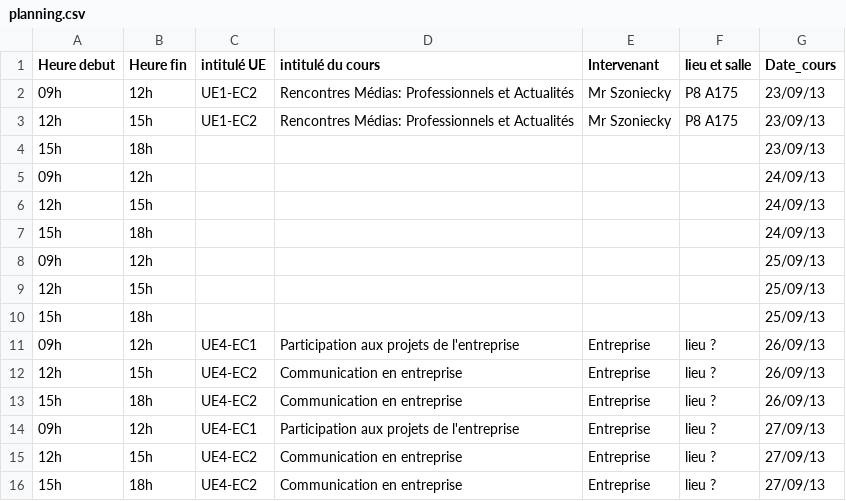
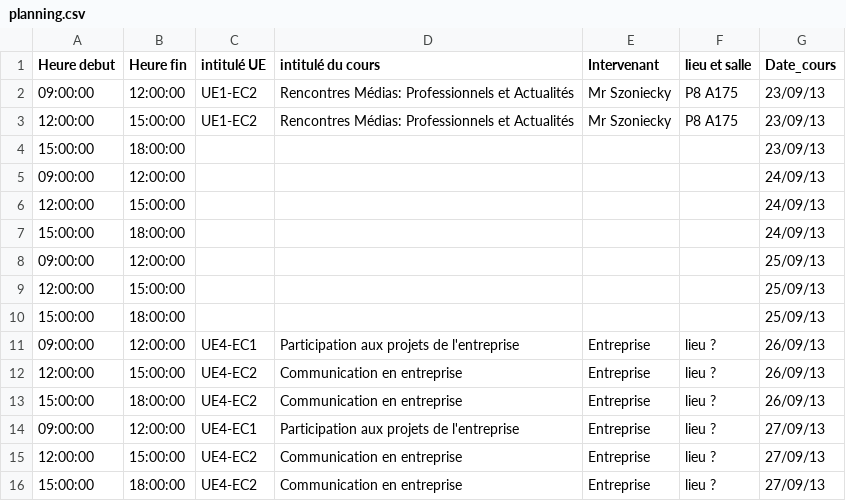
Before and after one commit to samszo/EvalEtu, a CSV file: THYP1314/Haifi_Anass/planning.csv, drawn as a sheet.

```diff
--- a/THYP1314/Haifi_Anass/planning.csv
+++ b/THYP1314/Haifi_Anass/planning.csv
@@ -1,16 +1,16 @@
 Heure  debut,Heure fin,intitulé UE,intitulé du cours,Intervenant,lieu et salle,Date_cours
-09h,12h,UE1-EC2,Rencontres Médias: Professionnels et Actualités,Mr Szoniecky,P8 A175,23/09/13
-12h,15h,UE1-EC2,Rencontres Médias: Professionnels et Actualités,Mr Szoniecky,P8 A175,23/09/13
-15h,18h,,,,,23/09/13
-09h,12h,,,,,24/09/13
-12h,15h,,,,,24/09/13
-15h,18h,,,,,24/09/13
-09h,12h,,,,,25/09/13
-12h,15h,,,,,25/09/13
-15h,18h,,,,,25/09/13
-09h,12h,UE4-EC1,Participation aux projets de l'entreprise,Entreprise,lieu ?,26/09/13
-12h,15h,UE4-EC2,Communication en entreprise,Entreprise,lieu ?,26/09/13
-15h,18h,UE4-EC2,Communication en entreprise,Entreprise,lieu ?,26/09/13
-09h,12h,UE4-EC1,Participation aux projets de l'entreprise,Entreprise,lieu ?,27/09/13
-12h,15h,UE4-EC2,Communication en entreprise,Entreprise,lieu ?,27/09/13
-15h,18h,UE4-EC2,Communication en entreprise,Entreprise,lieu ?,27/09/13
+09:00:00,12:00:00,UE1-EC2,Rencontres Médias: Professionnels et Actualités,Mr Szoniecky,P8 A175,23/09/13
+12:00:00,15:00:00,UE1-EC2,Rencontres Médias: Professionnels et Actualités,Mr Szoniecky,P8 A175,23/09/13
+15:00:00,18:00:00,,,,,23/09/13
+09:00:00,12:00:00,,,,,24/09/13
+12:00:00,15:00:00,,,,,24/09/13
+15:00:00,18:00:00,,,,,24/09/13
+09:00:00,12:00:00,,,,,25/09/13
+12:00:00,15:00:00,,,,,25/09/13
+15:00:00,18:00:00,,,,,25/09/13
+09:00:00,12:00:00,UE4-EC1,Participation aux projets de l'entreprise,Entreprise,lieu ?,26/09/13
+12:00:00,15:00:00,UE4-EC2,Communication en entreprise,Entreprise,lieu ?,26/09/13
+15:00:00,18:00:00,UE4-EC2,Communication en entreprise,Entreprise,lieu ?,26/09/13
+09:00:00,12:00:00,UE4-EC1,Participation aux projets de l'entreprise,Entreprise,lieu ?,27/09/13
+12:00:00,15:00:00,UE4-EC2,Communication en entreprise,Entreprise,lieu ?,27/09/13
+15:00:00,18:00:00,UE4-EC2,Communication en entreprise,Entreprise,lieu ?,27/09/13
```
Also changed, not shown: 2 other files.
